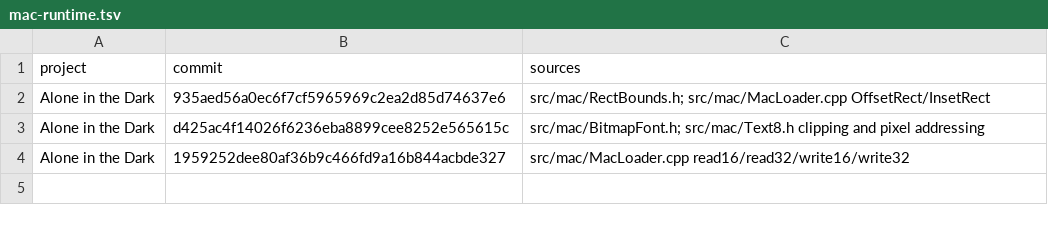
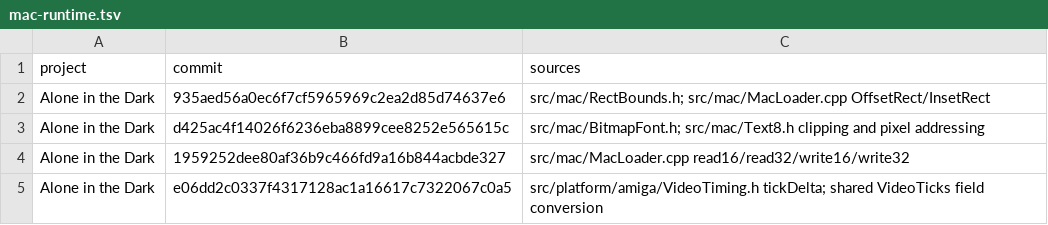
Before and after one commit to Vesuri/amigaxdev, a TSV file: manifest/mac-runtime.tsv, drawn as a sheet; the diff names each change by its address in the sheet, - before the commit and + after, or states it on an @@ line.

Commit message:
Share video tick phase and PAL sub-field calculation

```diff
--- a/manifest/mac-runtime.tsv
+++ b/manifest/mac-runtime.tsv
+row 5: Alone in the Dark | e06dd2c0337f4317128ac1a16617c7322067c0a5 | src/platform/amiga/VideoTiming.h tickDelta; shared VideoTicks field conversion
```
Also changed, not shown: 4 other files.
